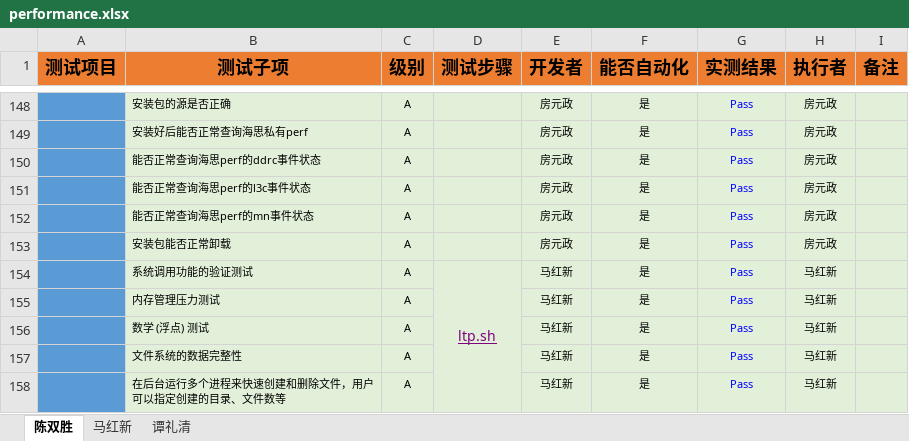
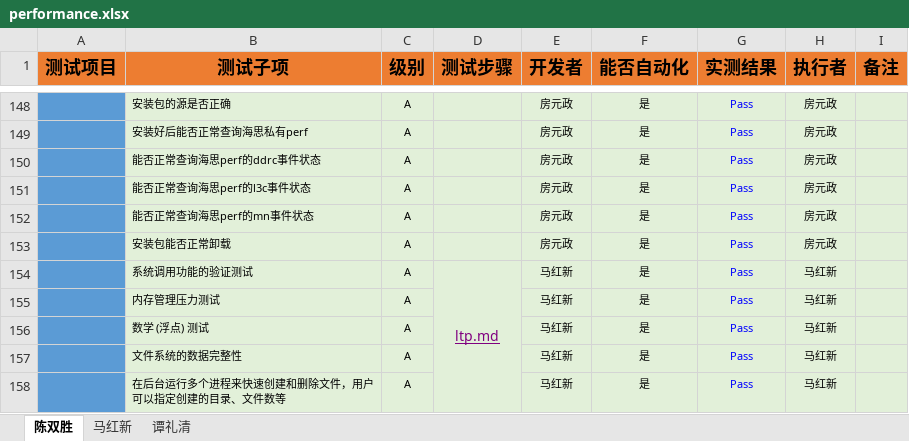
Before and after one commit to open-estuary/test-definitions, an Excel workbook: list/performance.xlsx, sheet 陈双胜, drawn as a sheet; only a part is shown, gaps mark what is left out; values as stored, in another font and other column widths than the file's, no borders; conditional formats not drawn; the diff names each change by its address in the sheet, - before the commit and + after, or states it on an @@ line.

Commit message:
performance

```diff
--- a/list/performance.xlsx (sheet 陈双胜)
+++ b/list/performance.xlsx (sheet 陈双胜)
-D154 (测试步骤): ltp.sh
+D154 (测试步骤): ltp.md
```
Also changed, not shown: list/stress.xlsx, 1 other file.
